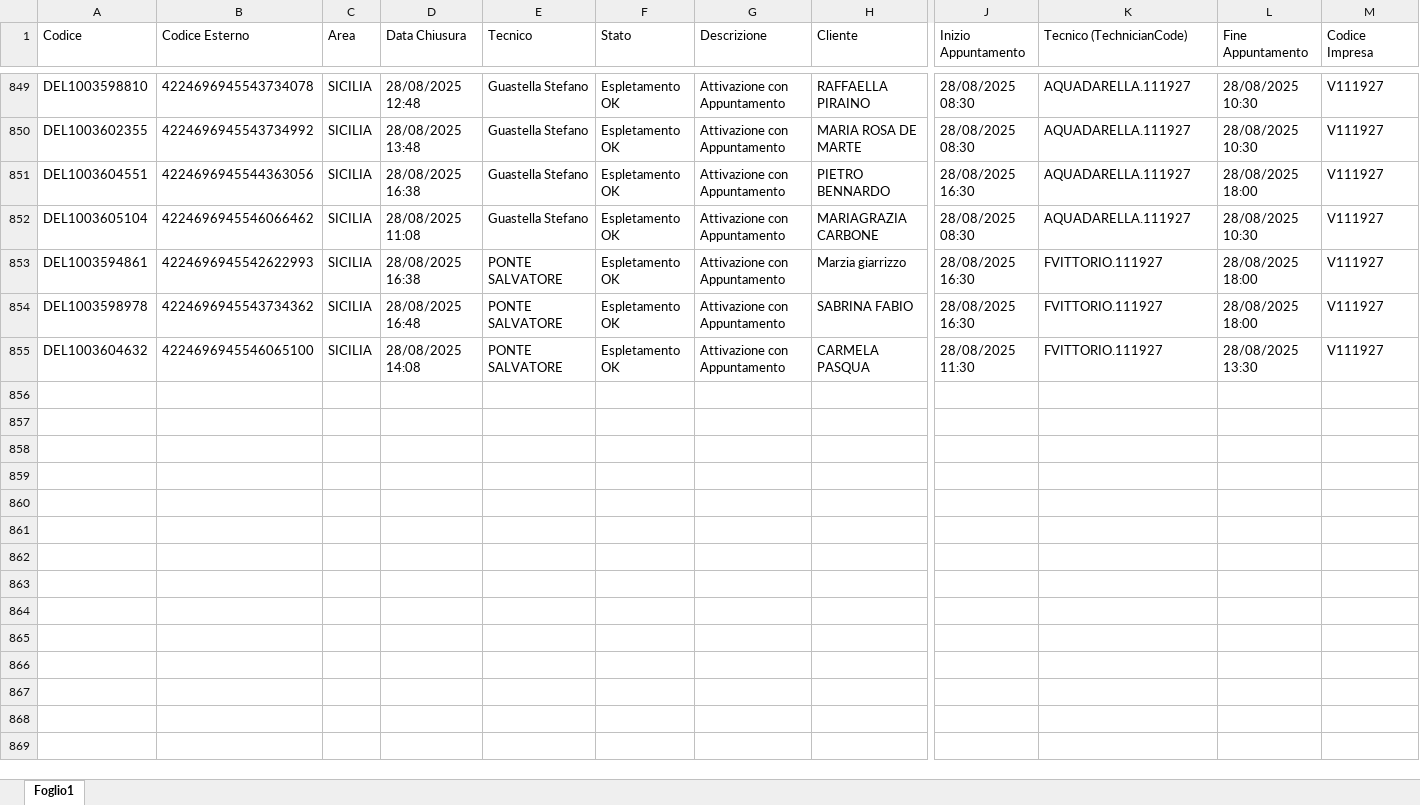
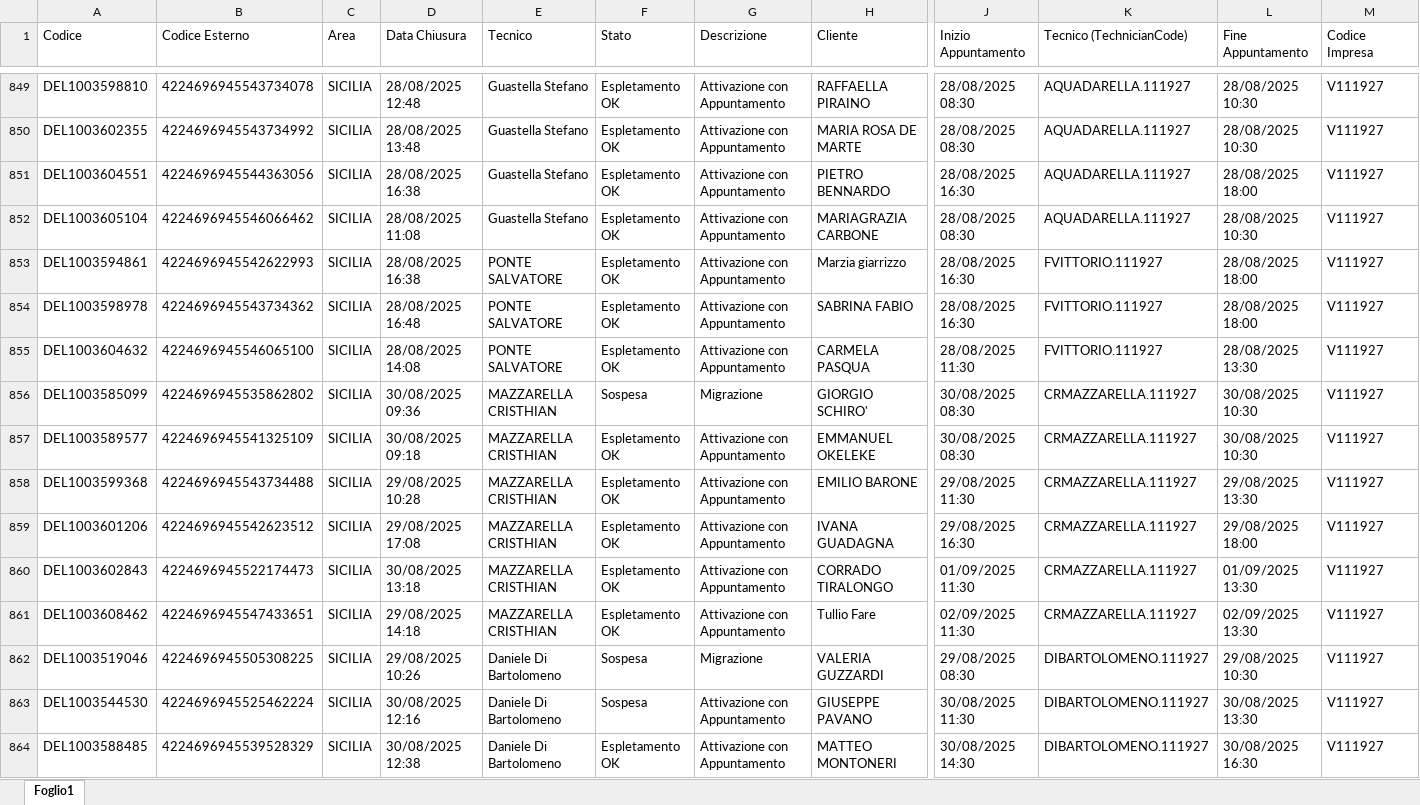
Before and after one commit to lbianco11197/Avanzamento-Delivery-OF, an Excel workbook: deliveryopenfiber.xlsx, sheet Foglio1, drawn as a sheet; only a part is shown, gaps mark what is left out; values as stored, in another font and other column widths than the file's, no borders; rows hold the shown columns only; the diff covers the shown part only; the diff names each change by its address in the sheet, - before the commit and + after, or states it on an @@ line.

Commit message:
Aggiornato deliveryopenfiber.xlsx da lbianco via Streamlit

```diff
--- a/deliveryopenfiber.xlsx (sheet Foglio1)
+++ b/deliveryopenfiber.xlsx (sheet Foglio1)
+row 856: DEL1003585099 | 4224696945535862802 | SICILIA | 30/08/2025 09:36 | MAZZARELLA CRISTHIAN | Sospesa | Migrazione | GIORGIO SCHIRO' | 30/08/2025 08:30 | CRMAZZARELLA.111927 | 30/08/2025 10:30 | V111927
+row 857: DEL1003589577 | 4224696945541325109 | SICILIA | 30/08/2025 09:18 | MAZZARELLA CRISTHIAN | Espletamento OK | Attivazione con Appuntamento | EMMANUEL OKELEKE | 30/08/2025 08:30 | CRMAZZARELLA.111927 | 30/08/2025 10:30 | V111927
+row 858: DEL1003599368 | 4224696945543734488 | SICILIA | 29/08/2025 10:28 | MAZZARELLA CRISTHIAN | Espletamento OK | Attivazione con Appuntamento | EMILIO BARONE | 29/08/2025 11:30 | CRMAZZARELLA.111927 | 29/08/2025 13:30 | V111927
+row 859: DEL1003601206 | 4224696945542623512 | SICILIA | 29/08/2025 17:08 | MAZZARELLA CRISTHIAN | Espletamento OK | Attivazione con Appuntamento | IVANA GUADAGNA | 29/08/2025 16:30 | CRMAZZARELLA.111927 | 29/08/2025 18:00 | V111927
+row 860: DEL1003602843 | 4224696945522174473 | SICILIA | 30/08/2025 13:18 | MAZZARELLA CRISTHIAN | Espletamento OK | Attivazione con Appuntamento | CORRADO TIRALONGO | 01/09/2025 11:30 | CRMAZZARELLA.111927 | 01/09/2025 13:30 | V111927
+row 861: DEL1003608462 | 4224696945547433651 | SICILIA | 29/08/2025 14:18 | MAZZARELLA CRISTHIAN | Espletamento OK | Attivazione con Appuntamento | Tullio Fare | 02/09/2025 11:30 | CRMAZZARELLA.111927 | 02/09/2025 13:30 | V111927
+row 862: DEL1003519046 | 4224696945505308225 | SICILIA | 29/08/2025 10:26 | Daniele Di Bartolomeno | Sospesa | Migrazione | VALERIA GUZZARDI | 29/08/2025 08:30 | DIBARTOLOMENO.111927 | 29/08/2025 10:30 | V111927
+row 863: DEL1003544530 | 4224696945525462224 | SICILIA | 30/08/2025 12:16 | Daniele Di Bartolomeno | Sospesa | Attivazione con Appuntamento | GIUSEPPE PAVANO | 30/08/2025 11:30 | DIBARTOLOMENO.111927 | 30/08/2025 13:30 | V111927
+row 864: DEL1003588485 | 4224696945539528329 | SICILIA | 30/08/2025 12:38 | Daniele Di Bartolomeno | Espletamento OK | Attivazione con Appuntamento | MATTEO MONTONERI | 30/08/2025 14:30 | DIBARTOLOMENO.111927 | 30/08/2025 16:30 | V111927
```
Also changed, not shown: 53 added rows elsewhere in this sheet.
